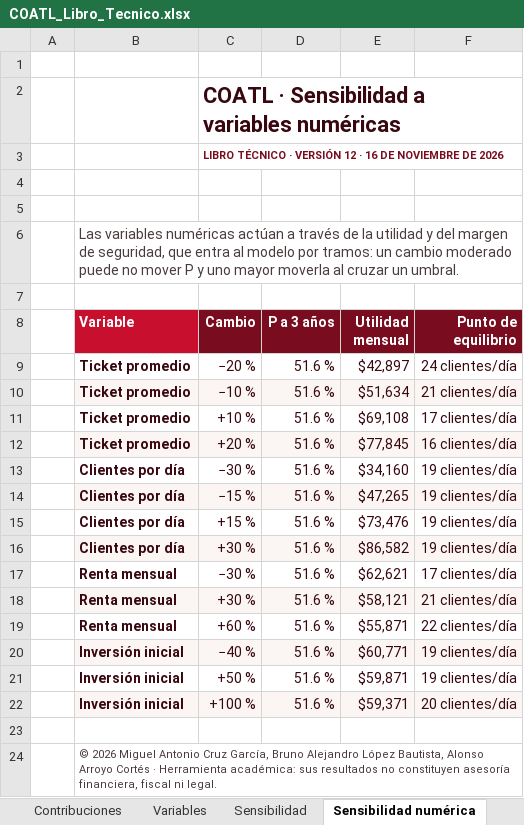
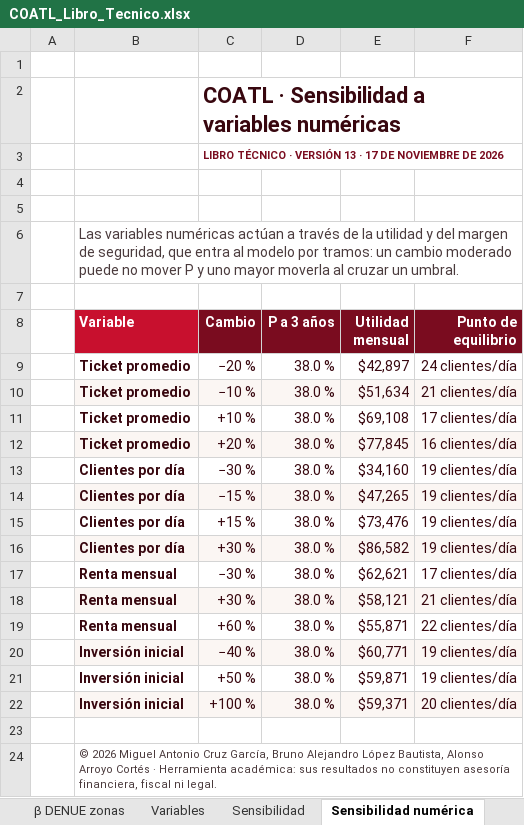
Before and after one commit to Maikolv/coatl, an Excel workbook: entregables/COATL_Libro_Tecnico.xlsx, sheet Sensibilidad numérica, drawn as a sheet; values as stored, in another font and other column widths than the file's, no borders; charts and pictures not drawn; the diff names each change by its address in the sheet, - before the commit and + after, or states it on an @@ line.

```diff
--- a/entregables/COATL_Libro_Tecnico.xlsx (sheet Sensibilidad numérica)
+++ b/entregables/COATL_Libro_Tecnico.xlsx (sheet Sensibilidad numérica)
+sheet tab: β DENUE zonas
-C3 (Cambio): …· VERSIÓN 12 · 16 DE NOVIEMBRE…
+C3 (Cambio): …· VERSIÓN 13 · 17 DE NOVIEMBRE…
-D9:D22 (P a 3 años): 51.6 %
+D9:D22 (P a 3 años): 38.0 %
```
Also changed, not shown: sheet Giro × zona, sheet Sensibilidad, sheet Giros, sheet Supervivencia, sheet Portada, sheet Versiones, 12 more sheets, other sheet tabs, charts or pictures, 57 other files.
